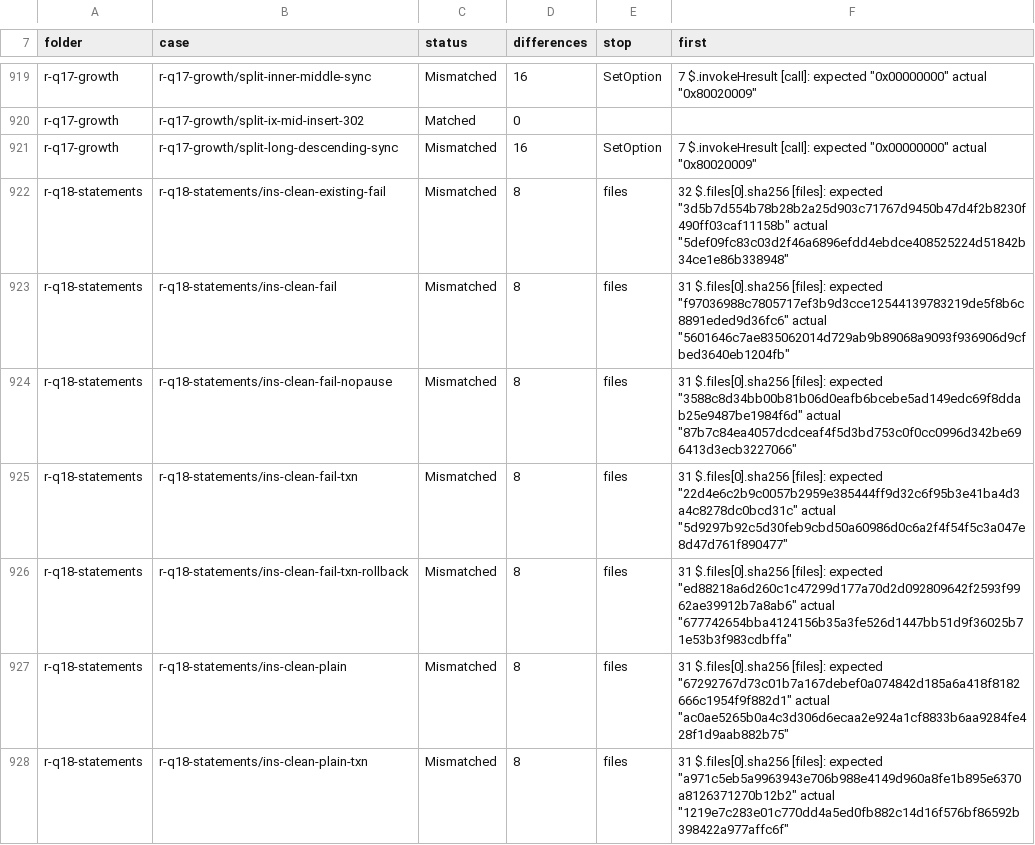
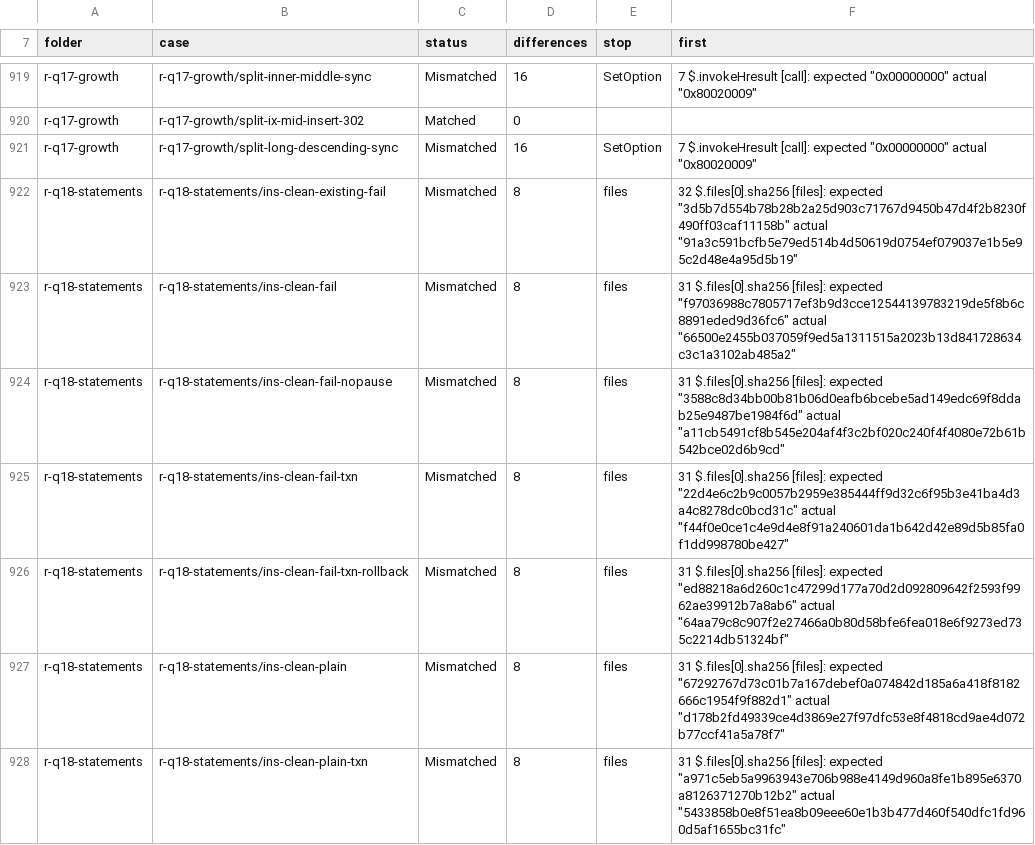
Before and after one commit to DnaCalc/CalcDb, a TSV file: docs/work/compare-baseline.tsv, drawn as a sheet; only a part is shown, gaps mark what is left out; the diff covers the shown part only.

```diff
--- a/docs/work/compare-baseline.tsv
+++ b/docs/work/compare-baseline.tsv
@@ -921,8 +921,8 @@ r-q17-growth	r-q17-growth/split-ix-mid-insert-302	Matched	0
 r-q17-growth	r-q17-growth/split-long-descending-sync	Mismatched	16	SetOption	7 $.invokeHresult [call]: expected "0x00000000" actual "0x80020009"
-r-q18-statements	r-q18-statements/ins-clean-existing-fail	Mismatched	8	files	32 $.files[0].sha256 [files]: expected "3d5b7d554b78b28b2a25d903c71767d9450b47d4f2b8230f490ff03caf11158b" actual "5def09fc83c03d2f46a6896efdd4ebdce408525224d51842b34ce1e86b338948"
-r-q18-statements	r-q18-statements/ins-clean-fail	Mismatched	8	files	31 $.files[0].sha256 [files]: expected "f97036988c7805717ef3b9d3cce12544139783219de5f8b6c8891eded9d36fc6" actual "5601646c7ae835062014d729ab9b89068a9093f936906d9cfbed3640eb1204fb"
-r-q18-statements	r-q18-statements/ins-clean-fail-nopause	Mismatched	8	files	31 $.files[0].sha256 [files]: expected "3588c8d34bb00b81b06d0eafb6bcebe5ad149edc69f8ddab25e9487be1984f6d" actual "87b7c84ea4057dcdceaf4f5d3bd753c0f0cc0996d342be696413d3ecb3227066"
-r-q18-statements	r-q18-statements/ins-clean-fail-txn	Mismatched	8	files	31 $.files[0].sha256 [files]: expected "22d4e6c2b9c0057b2959e385444ff9d32c6f95b3e41ba4d3a4c8278dc0bcd31c" actual "5d9297b92c5d30feb9cbd50a60986d0c6a2f4f54f5c3a047e8d47d761f890477"
-r-q18-statements	r-q18-statements/ins-clean-fail-txn-rollback	Mismatched	8	files	31 $.files[0].sha256 [files]: expected "ed88218a6d260c1c47299d177a70d2d092809642f2593f9962ae39912b7a8ab6" actual "677742654bba4124156b35a3fe526d1447bb51d9f36025b71e53b3f983cdbffa"
-r-q18-statements	r-q18-statements/ins-clean-plain	Mismatched	8	files	31 $.files[0].sha256 [files]: expected "67292767d73c01b7a167debef0a074842d185a6a418f8182666c1954f9f882d1" actual "ac0ae5265b0a4c3d306d6ecaa2e924a1cf8833b6aa9284fe428f1d9aab882b75"
-r-q18-statements	r-q18-statements/ins-clean-plain-txn	Mismatched	8	files	31 $.files[0].sha256 [files]: expected "a971c5eb5a9963943e706b988e4149d960a8fe1b895e6370a8126371270b12b2" actual "1219e7c283e01c770dd4a5ed0fb882c14d16f576bf86592b398422a977affc6f"
+r-q18-statements	r-q18-statements/ins-clean-existing-fail	Mismatched	8	files	32 $.files[0].sha256 [files]: expected "3d5b7d554b78b28b2a25d903c71767d9450b47d4f2b8230f490ff03caf11158b" actual "91a3c591bcfb5e79ed514b4d50619d0754ef079037e1b5e95c2d48e4a95d5b19"
+r-q18-statements	r-q18-statements/ins-clean-fail	Mismatched	8	files	31 $.files[0].sha256 [files]: expected "f97036988c7805717ef3b9d3cce12544139783219de5f8b6c8891eded9d36fc6" actual "66500e2455b037059f9ed5a1311515a2023b13d841728634c3c1a3102ab485a2"
+r-q18-statements	r-q18-statements/ins-clean-fail-nopause	Mismatched	8	files	31 $.files[0].sha256 [files]: expected "3588c8d34bb00b81b06d0eafb6bcebe5ad149edc69f8ddab25e9487be1984f6d" actual "a11cb5491cf8b545e204af4f3c2bf020c240f4f4080e72b61b542bce02d6b9cd"
+r-q18-statements	r-q18-statements/ins-clean-fail-txn	Mismatched	8	files	31 $.files[0].sha256 [files]: expected "22d4e6c2b9c0057b2959e385444ff9d32c6f95b3e41ba4d3a4c8278dc0bcd31c" actual "f44f0e0ce1c4e9d4e8f91a240601da1b642d42e89d5b85fa0f1dd998780be427"
+r-q18-statements	r-q18-statements/ins-clean-fail-txn-rollback	Mismatched	8	files	31 $.files[0].sha256 [files]: expected "ed88218a6d260c1c47299d177a70d2d092809642f2593f9962ae39912b7a8ab6" actual "64aa79c8c907f2e27466a0b80d58bfe6fea018e6f9273ed735c2214db51324bf"
+r-q18-statements	r-q18-statements/ins-clean-plain	Mismatched	8	files	31 $.files[0].sha256 [files]: expected "67292767d73c01b7a167debef0a074842d185a6a418f8182666c1954f9f882d1" actual "d178b2fd49339ce4d3869e27f97dfc53e8f4818cd9ae4d072b77ccf41a5a78f7"
+r-q18-statements	r-q18-statements/ins-clean-plain-txn	Mismatched	8	files	31 $.files[0].sha256 [files]: expected "a971c5eb5a9963943e706b988e4149d960a8fe1b895e6370a8126371270b12b2" actual "5433858b0e8f51ea8b09eee60e1b3b477d460f540dfc1fd960d5af1655bc31fc"
```
Also changed, not shown: 165 edited cells elsewhere in this file.
